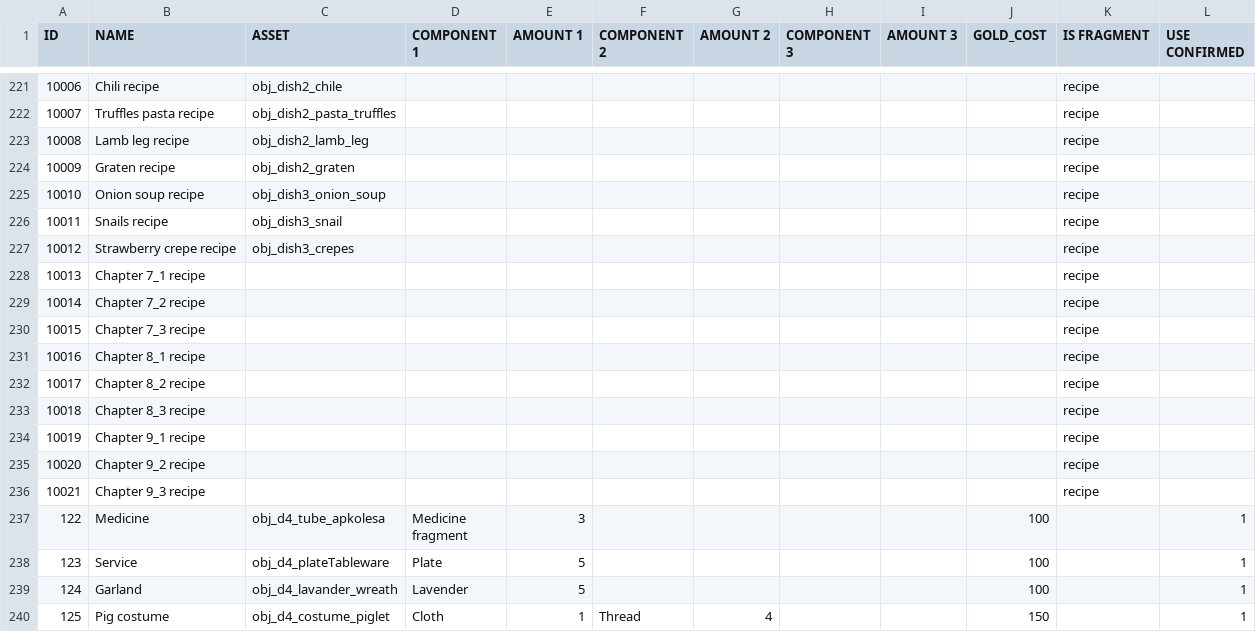
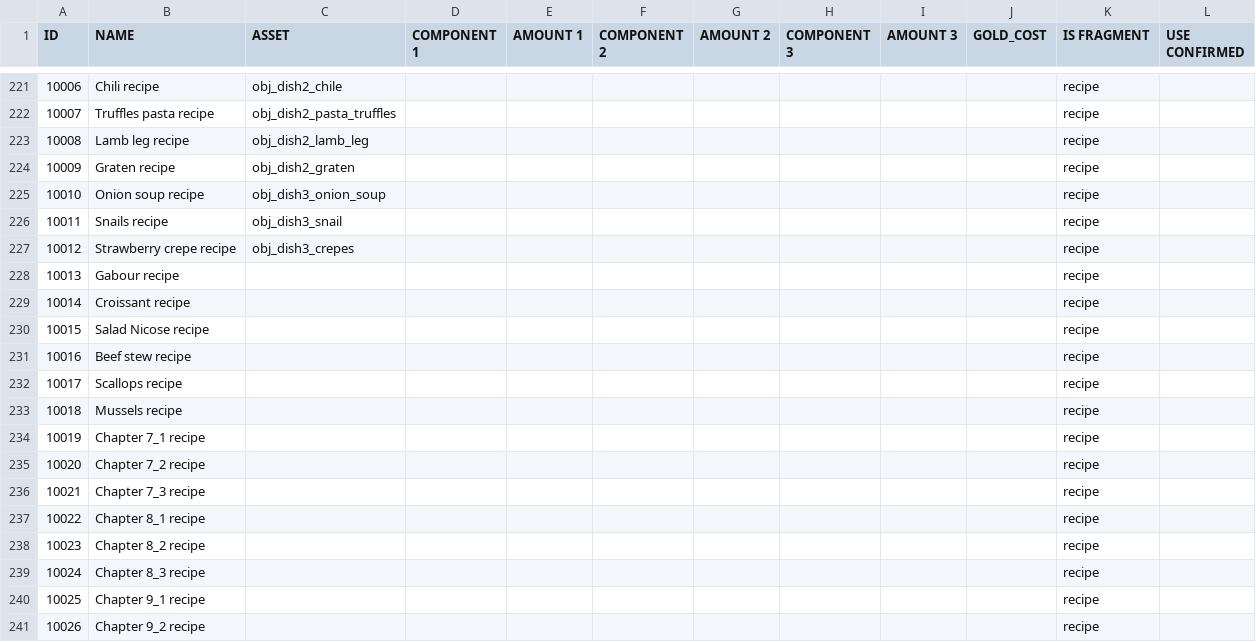
Before and after one commit to corhal/cr-calculator, a CSV file: _validator_items.csv, drawn as a sheet; only a part is shown, gaps mark what is left out; the shorter side is filled out with more unchanged rows; addresses are those after the commit; the diff names each change by its address in the sheet, - before the commit and + after, or states it on an @@ line.

```diff
--- a/_validator_items.csv
+++ b/_validator_items.csv
+row 228: 10013 | Gabour recipe |  |  |  |  |  |  |  |  | recipe
+row 229: 10014 | Croissant recipe |  |  |  |  |  |  |  |  | recipe
+row 230: 10015 | Salad Nicose recipe |  |  |  |  |  |  |  |  | recipe
+row 231: 10016 | Beef stew recipe |  |  |  |  |  |  |  |  | recipe
+row 232: 10017 | Scallops recipe |  |  |  |  |  |  |  |  | recipe
+row 233: 10018 | Mussels recipe |  |  |  |  |  |  |  |  | recipe
@@ column A (ID) renumbered between rows 234 and 242 @@
```
Also changed, not shown: _validator_missions.csv, _validator_quests.csv, 9 other files.
